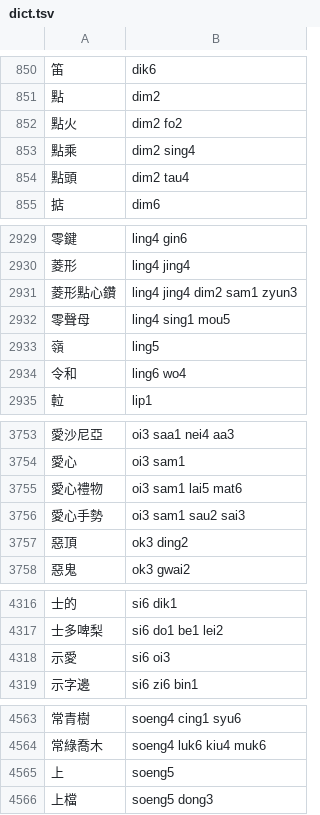
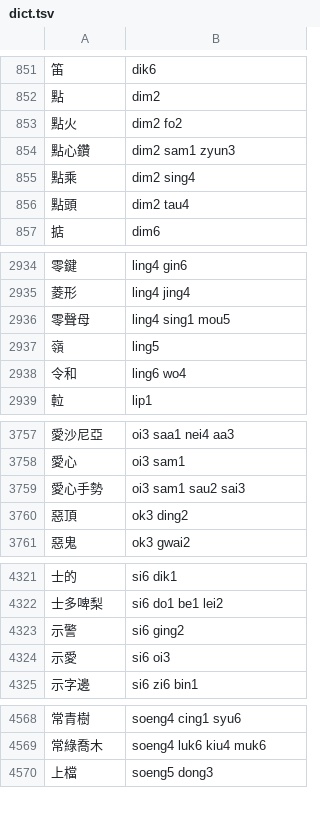
Before and after one commit to bingzheung/emoji-cantonese, a TSV file: output/dict.tsv, drawn as a sheet; only a part is shown, gaps mark what is left out; removed rows and columns are numbered as before the commit, all else as after; the diff covers the shown part only; the diff names each change by its address in the sheet, - before the commit and + after, or states it on an @@ line.

```diff
--- a/output/dict.tsv
+++ b/output/dict.tsv
+row 854: 點心鑽 | dim2 sam1 zyun3
-row 2931: 菱形點心鑽 | ling4 jing4 dim2 sam1 zyun3
-row 3755: 愛心禮物 | oi3 sam1 lai5 mat6
+row 4323: 示警 | si6 ging2
-row 4565: 上 | soeng5
```
Also changed, not shown: 8 added rows and 3 removed rows elsewhere in this file, 6 other files.
